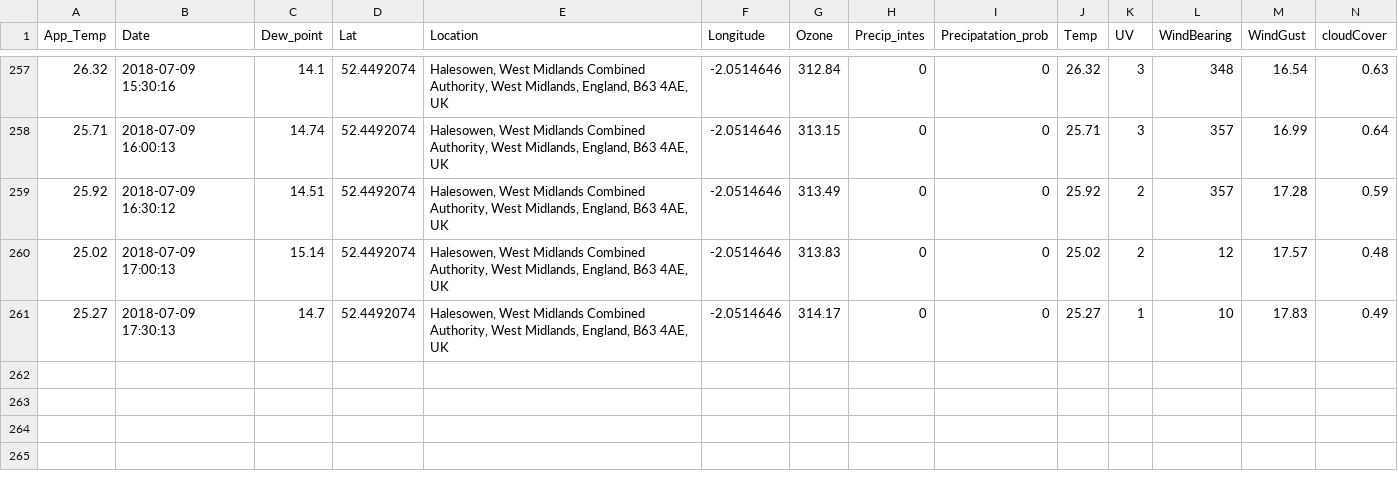
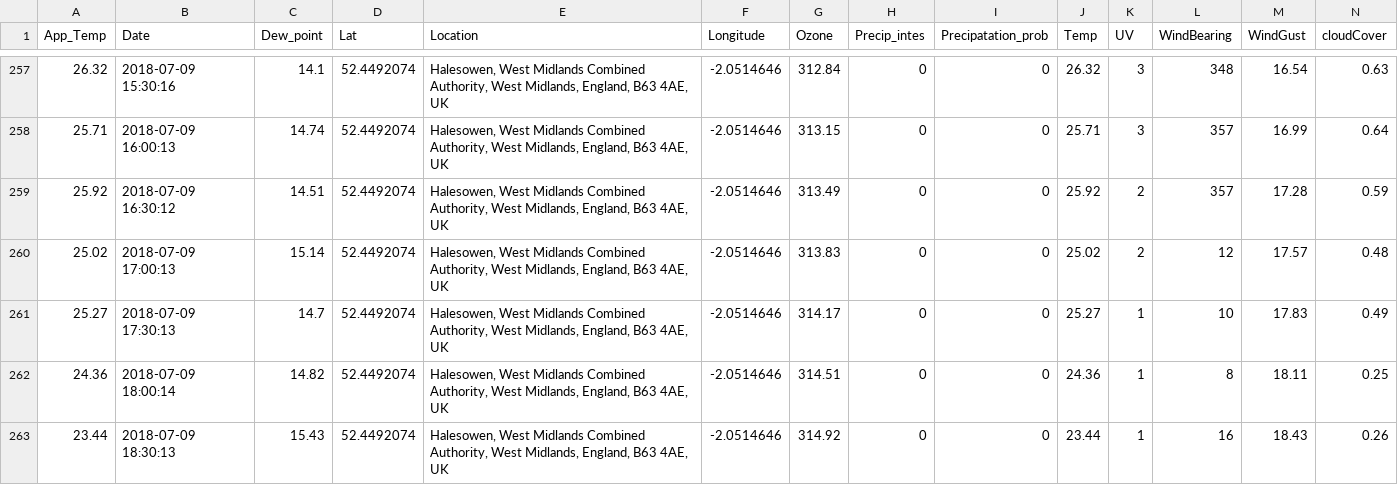
Before and after one commit to Jamespage6978/Projects, a CSV file: API_attempt/data/Halesowen UK_weather.csv, drawn as a sheet; only a part is shown, gaps mark what is left out; rows hold the shown columns only; the diff names each change by its address in the sheet, - before the commit and + after, or states it on an @@ line.

```diff
--- a/API_attempt/data/Halesowen UK_weather.csv
+++ b/API_attempt/data/Halesowen UK_weather.csv
+row 262: 24.36 | 2018-07-09 18:00:14 | 14.82 | 52.4492074 | Halesowen, West Midlands Combined Authority, West Midlands, England, B63 4AE, UK | -2.0514646 | 314.51 | 0 | 0 | 24.36 | 1 | 8 | 18.11 | 0.25
+row 263: 23.44 | 2018-07-09 18:30:13 | 15.43 | 52.4492074 | Halesowen, West Midlands Combined Authority, West Midlands, England, B63 4AE, UK | -2.0514646 | 314.92 | 0 | 0 | 23.44 | 1 | 16 | 18.43 | 0.26
```
Also changed, not shown: API_attempt/data/Carmarthen UK_weather.csv, API_attempt/data/London UK_weather.csv, 1 other file.
